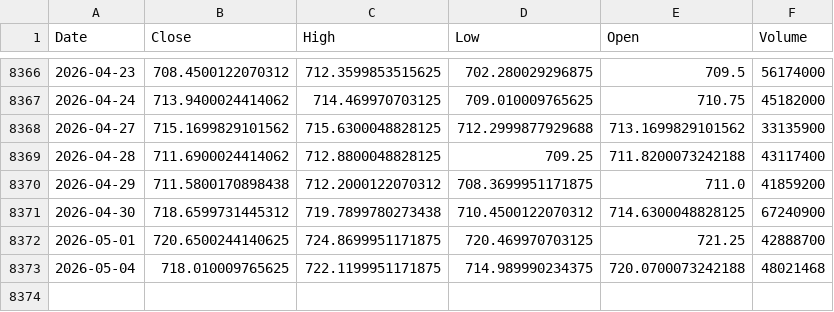
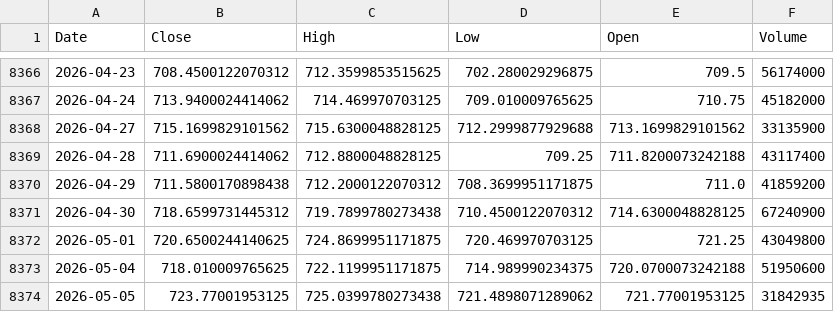
Before and after one commit to kittycapital/vix-spy, a CSV file: data/SPY.csv, drawn as a sheet; only a part is shown, gaps mark what is left out.

```diff
--- a/data/SPY.csv
+++ b/data/SPY.csv
@@ -8371,3 +8371,4 @@ Date,Close,High,Low,Open,Volume
 2026-04-30,718.6599731445312,719.7899780273438,710.4500122070312,714.6300048828125,67240900
-2026-05-01,720.6500244140625,724.8699951171875,720.469970703125,721.25,42888700
-2026-05-04,718.010009765625,722.1199951171875,714.989990234375,720.0700073242188,48021468
+2026-05-01,720.6500244140625,724.8699951171875,720.469970703125,721.25,43049800
+2026-05-04,718.010009765625,722.1199951171875,714.989990234375,720.0700073242188,51950600
+2026-05-05,723.77001953125,725.0399780273438,721.4898071289062,721.77001953125,31842935
```
Also changed, not shown: data/VIX.csv.
